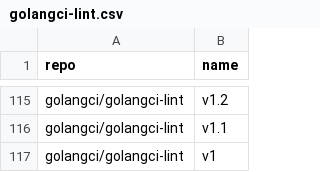
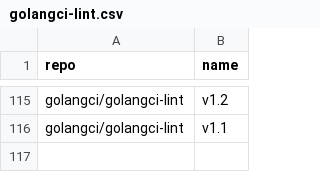
Before and after one commit to takokun778/golang-tag, a CSV file: data/golangci-lint.csv, drawn as a sheet; only a part is shown, gaps mark what is left out.

Commit message:
update csv

```diff
--- a/data/golangci-lint.csv
+++ b/data/golangci-lint.csv
@@ -116,2 +116 @@ golangci/golangci-lint,v1.2
 golangci/golangci-lint,v1.1
-golangci/golangci-lint,v1
```
